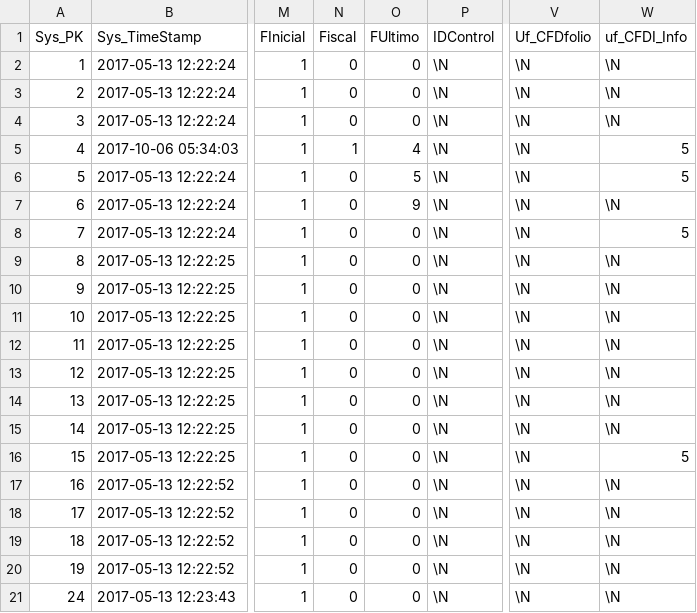
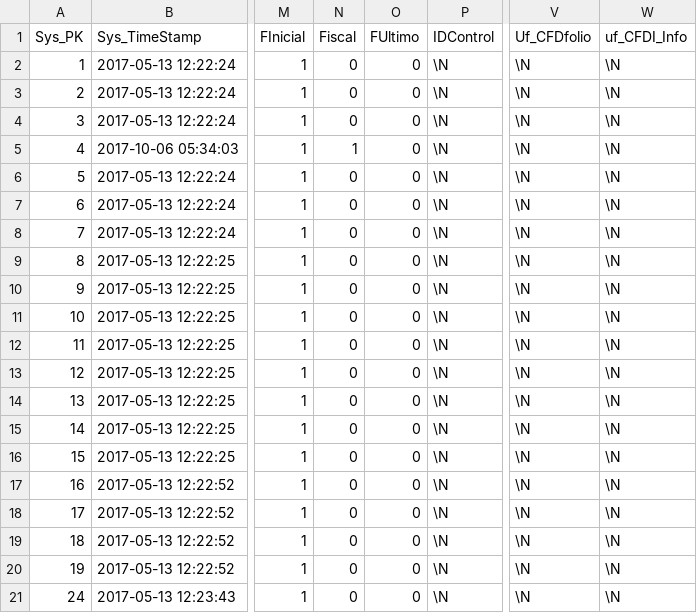
Before and after one commit to Induxsoft/dbext, a CSV file: src/dbext/_install/initial_data/blockdocumentos.csv, drawn as a sheet; only a part is shown, gaps mark what is left out; the diff names each change by its address in the sheet, - before the commit and + after, or states it on an @@ line.

Commit message:
Reset folios

```diff
--- a/src/dbext/_install/initial_data/blockdocumentos.csv
+++ b/src/dbext/_install/initial_data/blockdocumentos.csv
-O5 (FUltimo): 4
+O5 (FUltimo): 0
-W5:W6 (uf_CFDI_Info): 5
+W5:W6 (uf_CFDI_Info): \N
-O6 (FUltimo): 5
+O6 (FUltimo): 0
-O7 (FUltimo): 9
+O7 (FUltimo): 0
-W8 (uf_CFDI_Info): 5
+W8 (uf_CFDI_Info): \N
-W16 (uf_CFDI_Info): 5
+W16 (uf_CFDI_Info): \N
```
